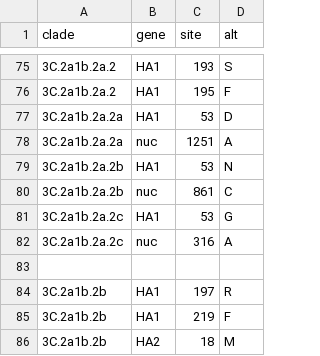
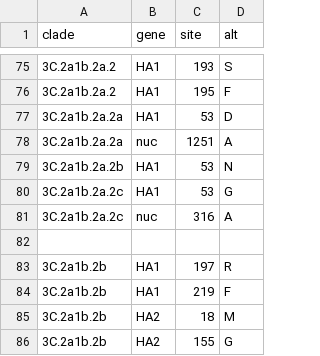
Before and after one commit to nextstrain/seasonal-flu, a TSV file: config/clades_h3n2_ha.tsv, drawn as a sheet; only a part is shown, gaps mark what is left out; the shorter side is filled out with more unchanged rows; the diff names each change by its address in the sheet, - before the commit and + after, or states it on an @@ line.

Commit message:
remove 861 nucleotide marker for 2a.2b

```diff
--- a/config/clades_h3n2_ha.tsv
+++ b/config/clades_h3n2_ha.tsv
-row 80: 3C.2a1b.2a.2b | nuc | 861 | C
```
